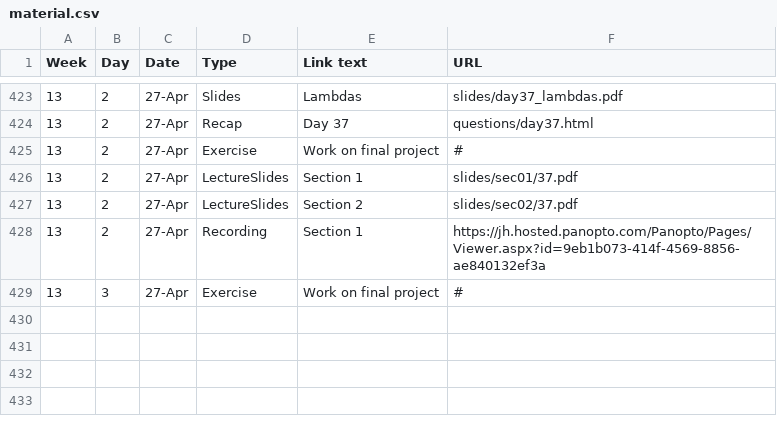
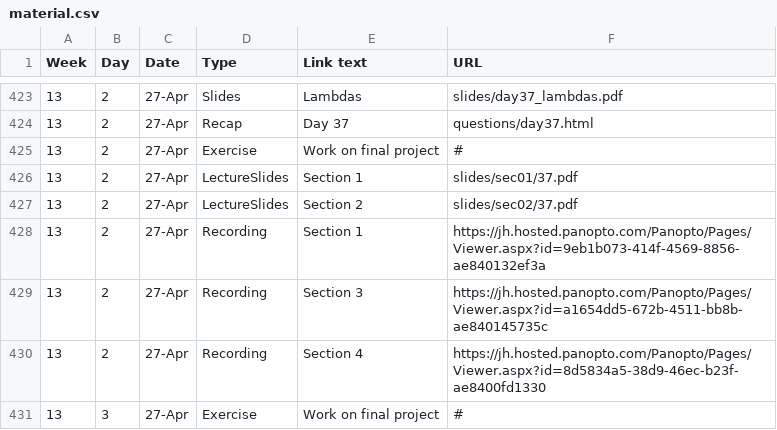
Before and after one commit to jhu-ip/cs220-s22, a CSV file: material.csv, drawn as a sheet; only a part is shown, gaps mark what is left out; the diff names each change by its address in the sheet, - before the commit and + after, or states it on an @@ line.

Commit message:
added recordings for wed apr 27 sections 03 and 04

```diff
--- a/material.csv
+++ b/material.csv
+row 429: 13 | 2 | 27-Apr | Recording | Section 3 | https://jh.hosted.panopto.com/Panopto/Pages/Viewer.aspx?id=a1654dd5-672b-4511-bb8b-ae840145735c
+row 430: 13 | 2 | 27-Apr | Recording | Section 4 | https://jh.hosted.panopto.com/Panopto/Pages/Viewer.aspx?id=8d5834a5-38d9-46ec-b23f-ae8400fd1330
```
Also changed, not shown: 1 other file.
